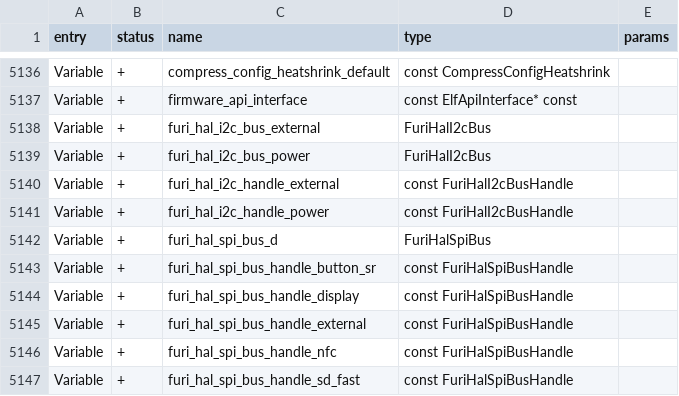
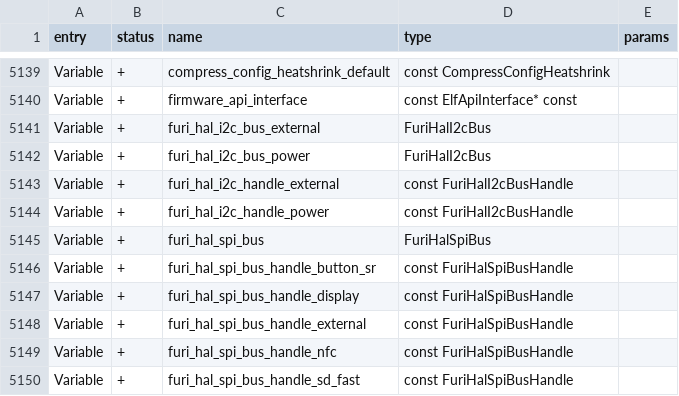
Before and after one commit to delphus-dev/unleashed-cgu6, a CSV file: targets/f7/api_symbols.csv, drawn as a sheet; only a part is shown, gaps mark what is left out; the diff covers the shown part only.

```diff
--- a/targets/f7/api_symbols.csv
+++ b/targets/f7/api_symbols.csv
@@ -5141,3 +5144,3 @@ Variable,+,furi_hal_i2c_handle_external,const FuriHalI2cBusHandle,
 Variable,+,furi_hal_i2c_handle_power,const FuriHalI2cBusHandle,
-Variable,+,furi_hal_spi_bus_d,FuriHalSpiBus,
+Variable,+,furi_hal_spi_bus,FuriHalSpiBus,
 Variable,+,furi_hal_spi_bus_handle_button_sr,const FuriHalSpiBusHandle,
```
Also changed, not shown: 3 added rows, 1 removed row and 1 edited cell elsewhere in this file, 19 other files.
